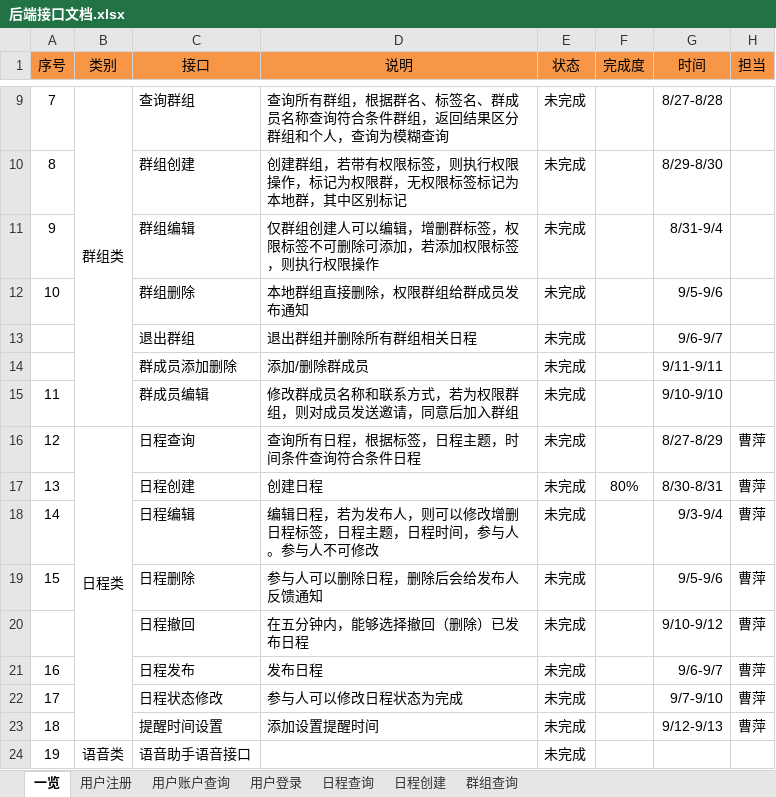
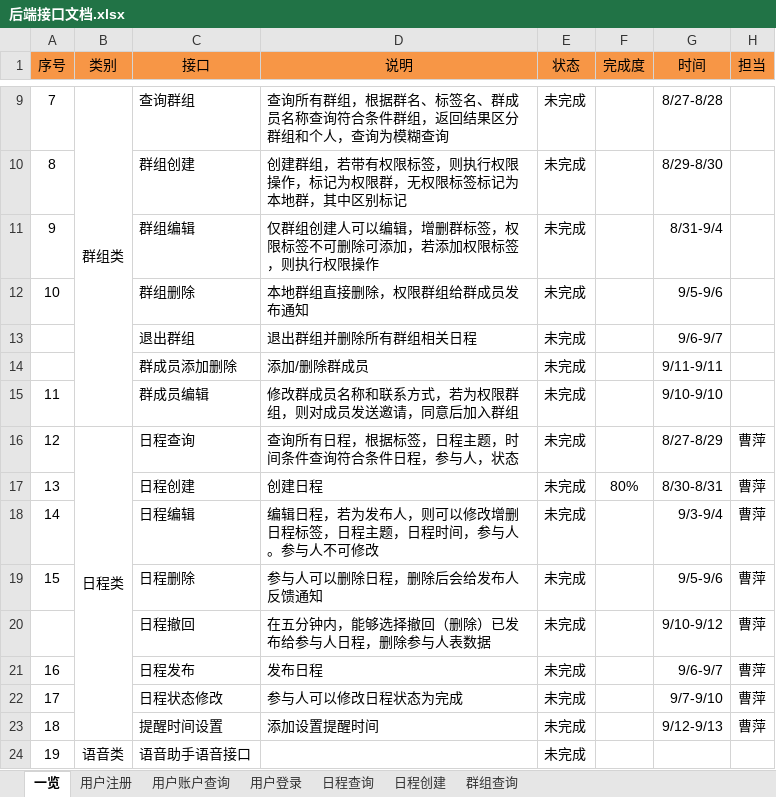
Before and after one commit to XJ-GTD/GTD2, an Excel workbook: A-开发相关文档素材/1.一期接口文档/后端接口文档.xlsx, sheet 一览, drawn as a sheet; only a part is shown, gaps mark what is left out; values as stored, in another font and other column widths than the file's, no borders; the diff names each change by its address in the sheet, - before the commit and + after, or states it on an @@ line.

```diff
--- a/A-开发相关文档素材/1.一期接口文档/后端接口文档.xlsx (sheet 一览)
+++ b/A-开发相关文档素材/1.一期接口文档/后端接口文档.xlsx (sheet 一览)
-D16 (说明): 查询所有日程，根据标签，日程主题，时间条件查询符合条件日程
+D16 (说明): 查询所有日程，根据标签，日程主题，时间条件查询符合条件日程，参与人，状态
-D20 (说明): 在五分钟内，能够选择撤回（删除）已发布日程
+D20 (说明): 在五分钟内，能够选择撤回（删除）已发布给参与人日程，删除参与人表数据
```
Also changed, not shown: 22 other files.
